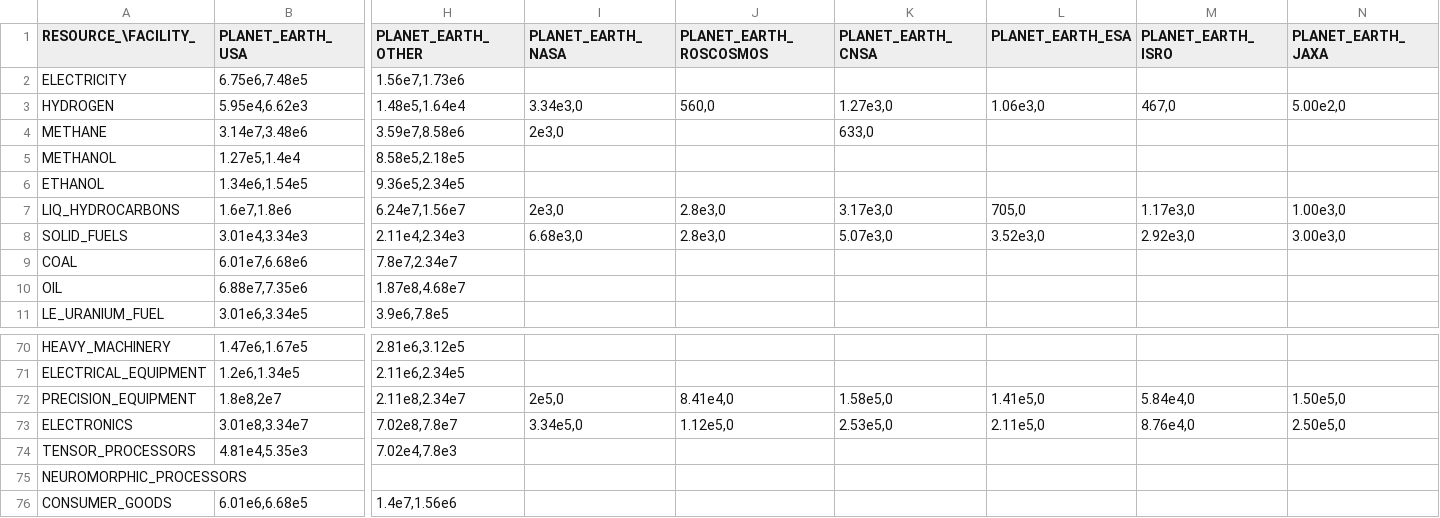
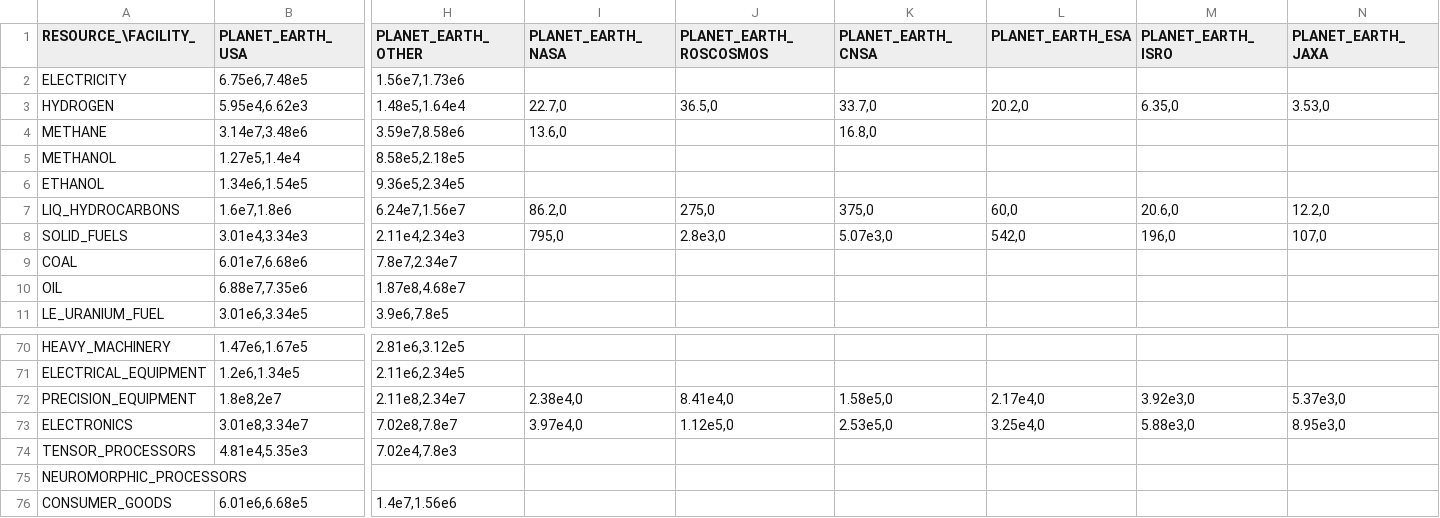
Before and after one commit to t2civ/astropolis_public, a TSV file: tables/facilities_resources.tsv, drawn as a sheet; only a part is shown, gaps mark what is left out; the diff covers the shown part only; the diff names each change by its address in the sheet, - before the commit and + after, or states it on an @@ line.

```diff
--- a/tables/facilities_resources.tsv
+++ b/tables/facilities_resources.tsv
-I3 (PLANET_EARTH_NASA): 3.34e3,0
+I3 (PLANET_EARTH_NASA): 22.7,0
-J3 (PLANET_EARTH_ROSCOSMOS): 560,0
+J3 (PLANET_EARTH_ROSCOSMOS): 36.5,0
-K3 (PLANET_EARTH_CNSA): 1.27e3,0
+K3 (PLANET_EARTH_CNSA): 33.7,0
-L3 (PLANET_EARTH_ESA): 1.06e3,0
+L3 (PLANET_EARTH_ESA): 20.2,0
-M3 (PLANET_EARTH_ISRO): 467,0
+M3 (PLANET_EARTH_ISRO): 6.35,0
-N3 (PLANET_EARTH_JAXA): 5.00e2,0
+N3 (PLANET_EARTH_JAXA): 3.53,0
-I4 (PLANET_EARTH_NASA): 2e3,0
+I4 (PLANET_EARTH_NASA): 13.6,0
-K4 (PLANET_EARTH_CNSA): 633,0
+K4 (PLANET_EARTH_CNSA): 16.8,0
-I7 (PLANET_EARTH_NASA): 2e3,0
+I7 (PLANET_EARTH_NASA): 86.2,0
-J7 (PLANET_EARTH_ROSCOSMOS): 2.8e3,0
+J7 (PLANET_EARTH_ROSCOSMOS): 275,0
-K7 (PLANET_EARTH_CNSA): 3.17e3,0
+K7 (PLANET_EARTH_CNSA): 375,0
-L7 (PLANET_EARTH_ESA): 705,0
+L7 (PLANET_EARTH_ESA): 60,0
-M7 (PLANET_EARTH_ISRO): 1.17e3,0
+M7 (PLANET_EARTH_ISRO): 20.6,0
-N7 (PLANET_EARTH_JAXA): 1.00e3,0
+N7 (PLANET_EARTH_JAXA): 12.2,0
-I8 (PLANET_EARTH_NASA): 6.68e3,0
+I8 (PLANET_EARTH_NASA): 795,0
-L8 (PLANET_EARTH_ESA): 3.52e3,0
+L8 (PLANET_EARTH_ESA): 542,0
-M8 (PLANET_EARTH_ISRO): 2.92e3,0
+M8 (PLANET_EARTH_ISRO): 196,0
-N8 (PLANET_EARTH_JAXA): 3.00e3,0
+N8 (PLANET_EARTH_JAXA): 107,0
-I72 (PLANET_EARTH_NASA): 2e5,0
+I72 (PLANET_EARTH_NASA): 2.38e4,0
-L72 (PLANET_EARTH_ESA): 1.41e5,0
+L72 (PLANET_EARTH_ESA): 2.17e4,0
-M72 (PLANET_EARTH_ISRO): 5.84e4,0
+M72 (PLANET_EARTH_ISRO): 3.92e3,0
-N72 (PLANET_EARTH_JAXA): 1.50e5,0
+N72 (PLANET_EARTH_JAXA): 5.37e3,0
-I73 (PLANET_EARTH_NASA): 3.34e5,0
+I73 (PLANET_EARTH_NASA): 3.97e4,0
-L73 (PLANET_EARTH_ESA): 2.11e5,0
+L73 (PLANET_EARTH_ESA): 3.25e4,0
-M73 (PLANET_EARTH_ISRO): 8.76e4,0
+M73 (PLANET_EARTH_ISRO): 5.88e3,0
-N73 (PLANET_EARTH_JAXA): 2.50e5,0
+N73 (PLANET_EARTH_JAXA): 8.95e3,0
```
Also changed, not shown: 31 edited cells elsewhere in this file, tables/modules.tsv, 1 other file.
